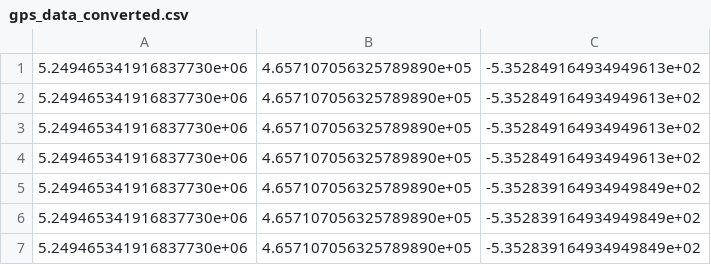
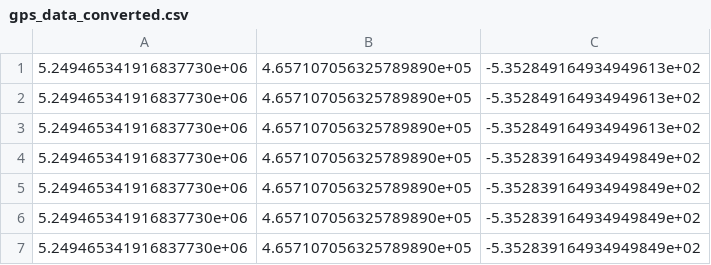
Before and after one commit to MagnusAagaard/SensorFusion, a CSV file: gps_data_converted.csv, drawn as a sheet; only a part is shown; the shorter side is filled out with more unchanged rows; the diff names each change by its address in the sheet, - before the commit and + after, or states it on an @@ line.

```diff
--- a/gps_data_converted.csv
+++ b/gps_data_converted.csv
-row 4: 5.249465341916837730e+06 | 4.657107056325789890e+05 | -5.352849164934949613e+02
```
Also changed, not shown: gps_data.csv, imu_data.csv, 2 other files.
